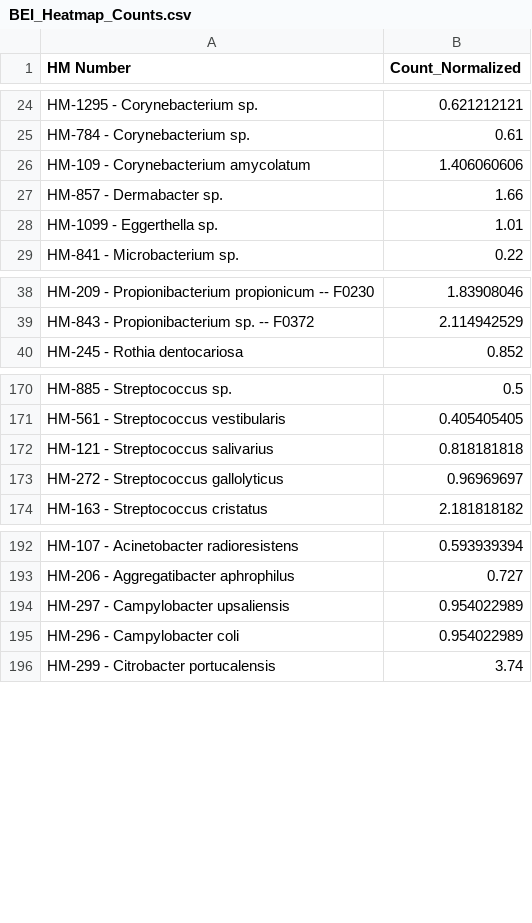
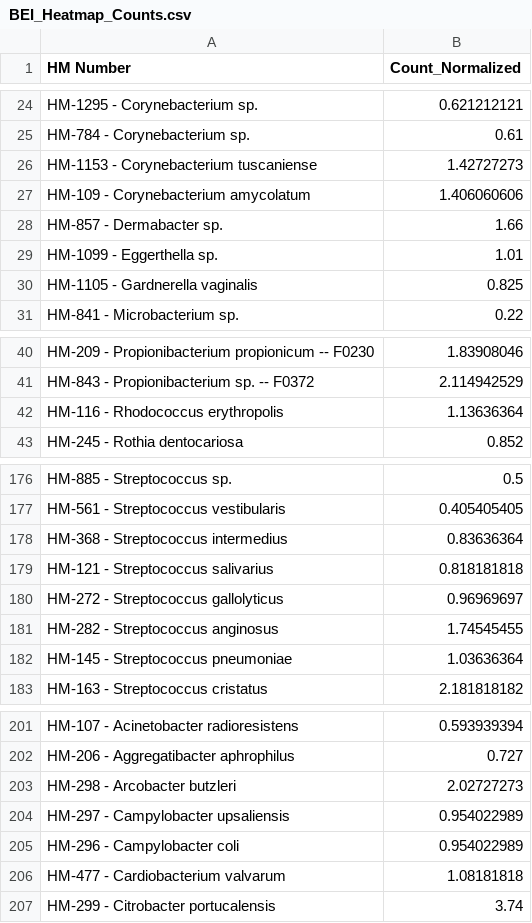
Before and after one commit to bhargavrohan/BEI, a CSV file: BEI_Heatmap_Counts.csv, drawn as a sheet; only a part is shown, gaps mark what is left out; the diff covers the shown part only; the diff names each change by its address in the sheet, - before the commit and + after, or states it on an @@ line.

```diff
--- a/BEI_Heatmap_Counts.csv
+++ b/BEI_Heatmap_Counts.csv
+row 26: HM-1153 - Corynebacterium tuscaniense | 1.42727273
+row 30: HM-1105 - Gardnerella vaginalis | 0.825
+row 42: HM-116 - Rhodococcus erythropolis | 1.13636364
+row 178: HM-368 - Streptococcus intermedius | 0.83636364
+row 181: HM-282 - Streptococcus anginosus | 1.74545455
+row 182: HM-145 - Streptococcus pneumoniae | 1.03636364
+row 203: HM-298 - Arcobacter butzleri | 2.02727273
+row 206: HM-477 - Cardiobacterium valvarum | 1.08181818
```
Also changed, not shown: 4 added rows elsewhere in this file, BEI_Heatmap.csv, BEI_Heatmap_Westerns.csv.
